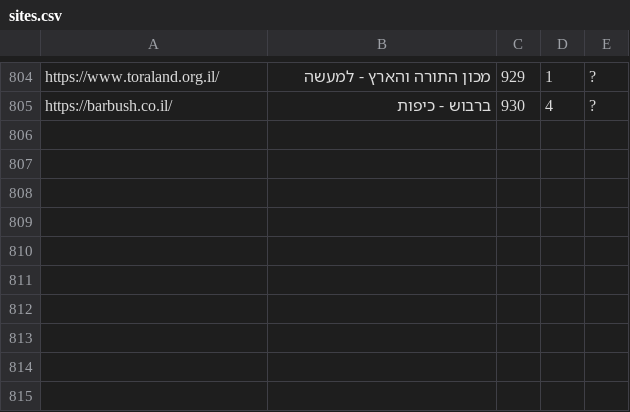
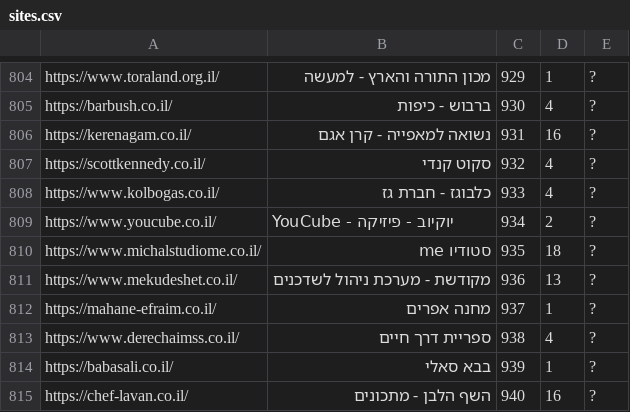
Before and after one commit to Zusman123/KosherWeb, a CSV file: sites.csv, drawn as a sheet; only a part is shown, gaps mark what is left out; the diff names each change by its address in the sheet, - before the commit and + after, or states it on an @@ line.

Commit message:
Update file

```diff
--- a/sites.csv
+++ b/sites.csv
+row 806: https://kerenagam.co.il/ | נשואה למאפייה - קרן אגם | 931 | 16 | ?
+row 807: https://scottkennedy.co.il/ | סקוט קנדי | 932 | 4 | ?
+row 808: https://www.kolbogas.co.il/ | כלבוגז - חברת גז | 933 | 4 | ?
+row 809: https://www.youcube.co.il/ | YouCube - יוקיוב - פיזיקה | 934 | 2 | ?
+row 810: https://www.michalstudiome.co.il/ | סטודיו me | 935 | 18 | ?
+row 811: https://www.mekudeshet.co.il/ | מקודשת - מערכת ניהול לשדכנים | 936 | 13 | ?
+row 812: https://mahane-efraim.co.il/ | מחנה אפרים | 937 | 1 | ?
+row 813: https://www.derechaimss.co.il/ | ספריית דרך חיים | 938 | 4 | ?
+row 814: https://babasali.co.il/ | בבא סאלי | 939 | 1 | ?
+row 815: https://chef-lavan.co.il/ | השף הלבן - מתכונים | 940 | 16 | ?
```
